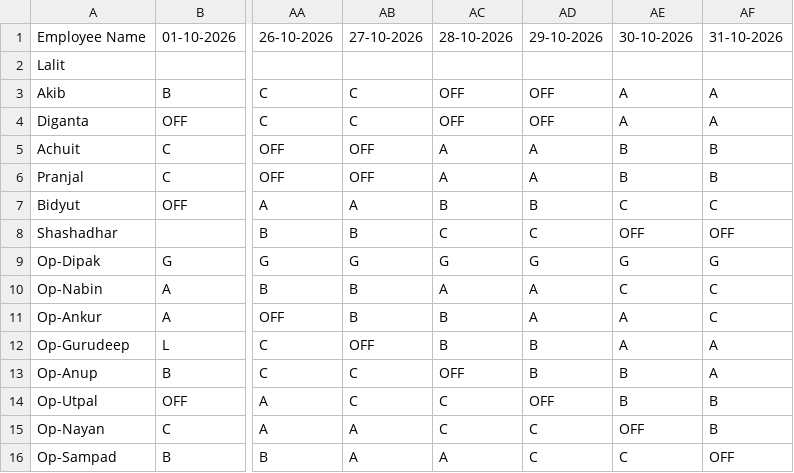
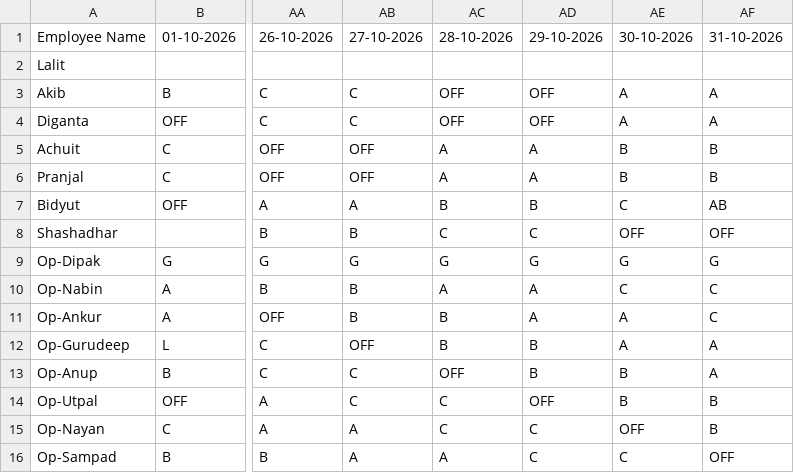
Before and after one commit to debajitd1292/v.beta, a CSV file: nonexec/shift_nonexec_1026.csv, drawn as a sheet; only a part is shown, gaps mark what is left out; the diff names each change by its address in the sheet, - before the commit and + after, or states it on an @@ line.

Commit message:
Update shift_nonexec_1026.csv

```diff
--- a/nonexec/shift_nonexec_1026.csv
+++ b/nonexec/shift_nonexec_1026.csv
-AF7: C
+AF7: AB
```
